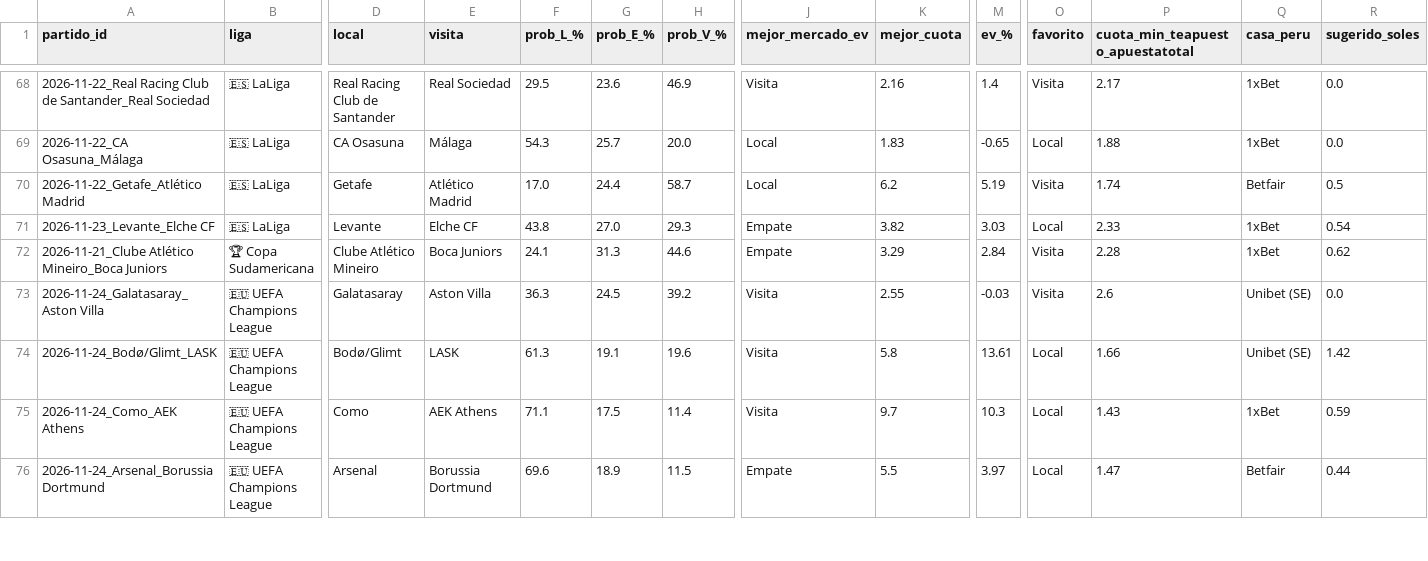
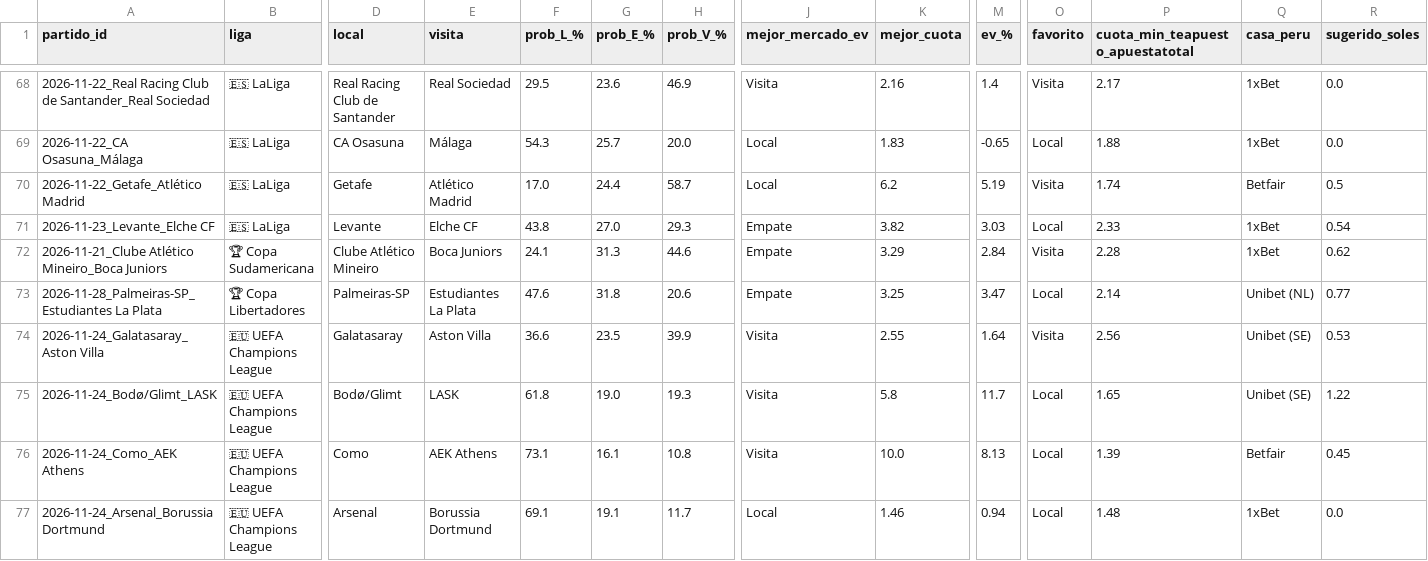
Before and after one commit to LartShark/Recolectorpi, a CSV file: historial_futbol_ev.csv, drawn as a sheet; only a part is shown, gaps mark what is left out; addresses are those after the commit; rows hold the shown columns only; the diff covers the shown part only; the diff names each change by its address in the sheet, - before the commit and + after, or states it on an @@ line.

Commit message:
Actualización automática de loterías y fútbol

```diff
--- a/historial_futbol_ev.csv
+++ b/historial_futbol_ev.csv
+row 73: 2026-11-28_Palmeiras-SP_Estudiantes La Plata | 🏆 Copa Libertadores | Palmeiras-SP | Estudiantes La Plata | 47.6 | 31.8 | 20.6 | Empate | 3.25 | 3.47 | Local | 2.14 | Unibet (NL) | 0.77
-F74 (prob_L_%): 36.3
+F74 (prob_L_%): 36.6
-G74 (prob_E_%): 24.5
+G74 (prob_E_%): 23.5
-H74 (prob_V_%): 39.2
+H74 (prob_V_%): 39.9
-M74 (ev_%): -0.03
+M74 (ev_%): 1.64
-P74 (cuota_min_teapuesto_apuestatotal): 2.6
+P74 (cuota_min_teapuesto_apuestatotal): 2.56
-R74 (sugerido_soles): 0.0
+R74 (sugerido_soles): 0.53
-F75 (prob_L_%): 61.3
+F75 (prob_L_%): 61.8
-G75 (prob_E_%): 19.1
+G75 (prob_E_%): 19.0
-H75 (prob_V_%): 19.6
+H75 (prob_V_%): 19.3
-M75 (ev_%): 13.61
+M75 (ev_%): 11.7
-P75 (cuota_min_teapuesto_apuestatotal): 1.66
+P75 (cuota_min_teapuesto_apuestatotal): 1.65
-R75 (sugerido_soles): 1.42
+R75 (sugerido_soles): 1.22
-F76 (prob_L_%): 71.1
+F76 (prob_L_%): 73.1
-G76 (prob_E_%): 17.5
+G76 (prob_E_%): 16.1
-H76 (prob_V_%): 11.4
+H76 (prob_V_%): 10.8
-K76 (mejor_cuota): 9.7
+K76 (mejor_cuota): 10.0
-M76 (ev_%): 10.3
+M76 (ev_%): 8.13
-P76 (cuota_min_teapuesto_apuestatotal): 1.43
+P76 (cuota_min_teapuesto_apuestatotal): 1.39
-Q76 (casa_peru): 1xBet
+Q76 (casa_peru): Betfair
-R76 (sugerido_soles): 0.59
+R76 (sugerido_soles): 0.45
-F77 (prob_L_%): 69.6
+F77 (prob_L_%): 69.1
-G77 (prob_E_%): 18.9
+G77 (prob_E_%): 19.1
-H77 (prob_V_%): 11.5
+H77 (prob_V_%): 11.7
-J77 (mejor_mercado_ev): Empate
+J77 (mejor_mercado_ev): Local
-K77 (mejor_cuota): 5.5
+K77 (mejor_cuota): 1.46
-M77 (ev_%): 3.97
+M77 (ev_%): 0.94
-P77 (cuota_min_teapuesto_apuestatotal): 1.47
+P77 (cuota_min_teapuesto_apuestatotal): 1.48
-Q77 (casa_peru): Betfair
+Q77 (casa_peru): 1xBet
-R77 (sugerido_soles): 0.44
+R77 (sugerido_soles): 0.0
```
Also changed, not shown: 99 edited cells elsewhere in this file.
